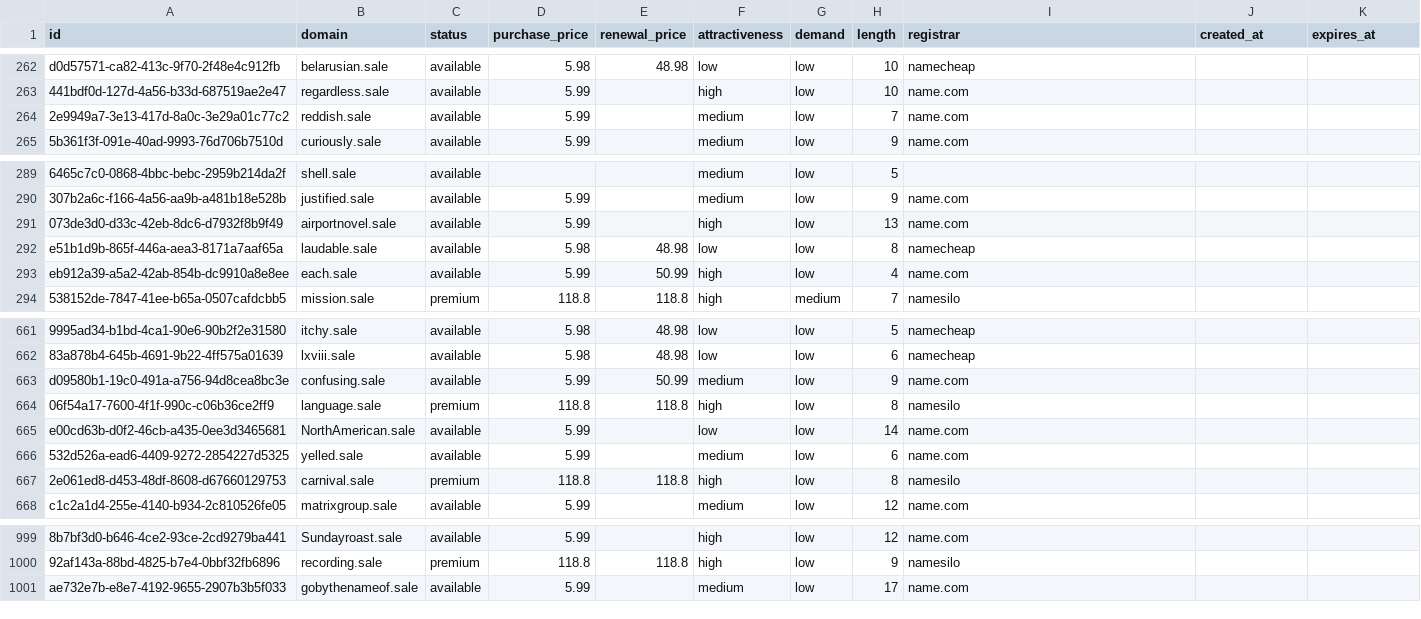
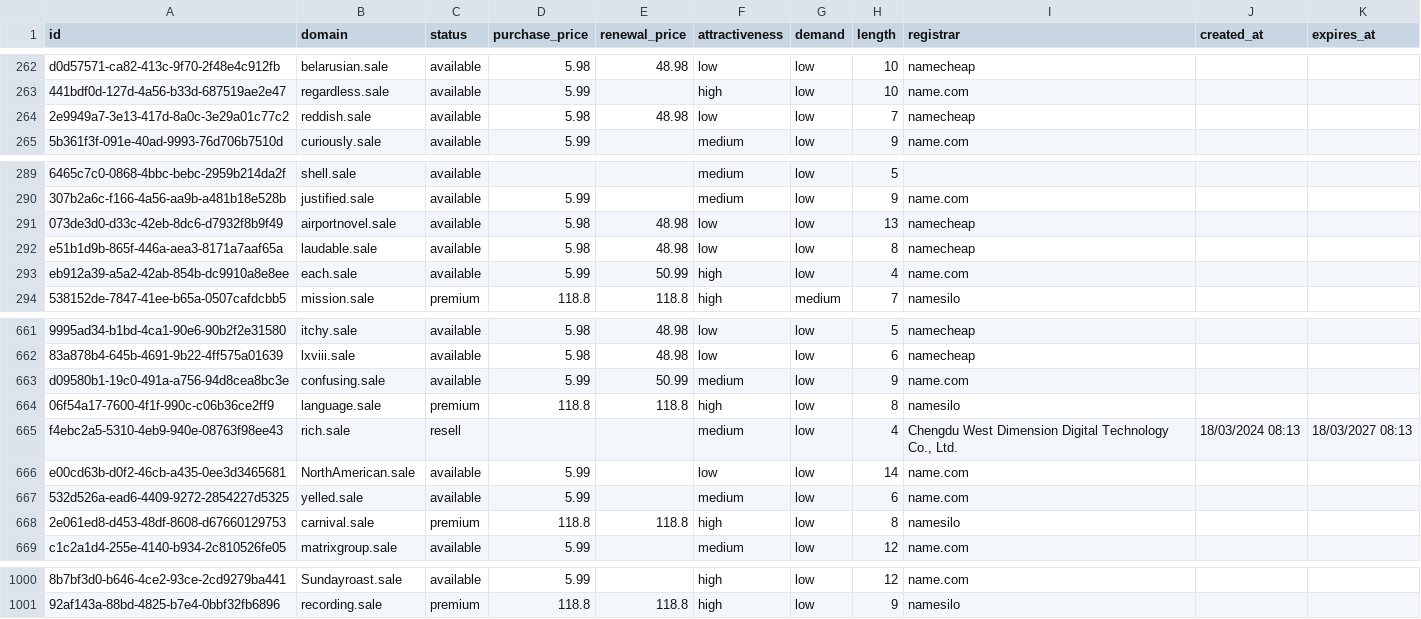
Before and after one commit to UniqueDomains/sale-oneword-domains, a CSV file: sale.csv, drawn as a sheet; only a part is shown, gaps mark what is left out; removed rows and columns are numbered as before the commit, all else as after; the diff names each change by its address in the sheet, - before the commit and + after, or states it on an @@ line.

Commit message:
Domains update

```diff
--- a/sale.csv
+++ b/sale.csv
-D264 (purchase_price): 5.99
+D264 (purchase_price): 5.98
-E264 (renewal_price): (empty)
+E264 (renewal_price): 48.98
-F264 (attractiveness): medium
+F264 (attractiveness): low
-I264 (registrar): name.com
+I264 (registrar): namecheap
-D291 (purchase_price): 5.99
+D291 (purchase_price): 5.98
-E291 (renewal_price): (empty)
+E291 (renewal_price): 48.98
-F291 (attractiveness): high
+F291 (attractiveness): low
-I291 (registrar): name.com
+I291 (registrar): namecheap
+row 665: f4ebc2a5-5310-4eb9-940e-08763f98ee43 | rich.sale | resell |  |  | medium | low | 4 | Chengdu West Dimension Digital Technology Co., Ltd. | 18/03/2024 08:13 | 18/03/2027 08:13
-row 1001: ae732e7b-e8e7-4192-9655-2907b3b5f033 | gobythenameof.sale | available | 5.99 |  | medium | low | 17 | name.com
```
Also changed, not shown: 4 other files.
